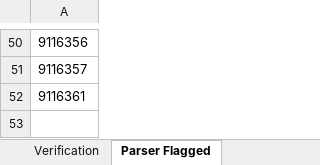
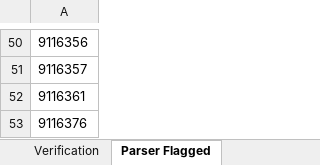
Before and after one commit to StrokeOfLuck/house-ptr-scraper, an Excel workbook: data/03_verification/House_PTR_Verification_2026.xlsx, sheet Parser Flagged, drawn as a sheet; only a part is shown, gaps mark what is left out; values as stored, in another font and other column widths than the file's, no borders; the diff names each change by its address in the sheet, - before the commit and + after, or states it on an @@ line.

```diff
--- a/data/03_verification/House_PTR_Verification_2026.xlsx (sheet Parser Flagged)
+++ b/data/03_verification/House_PTR_Verification_2026.xlsx (sheet Parser Flagged)
+row 53: 9116376
```
Also changed, not shown: sheet Verification, sheet House XML Index, data/03_verification/House_PTR_Verification_2021.xlsx, data/03_verification/House_PTR_Verification_2022.xlsx, 5 other files.
